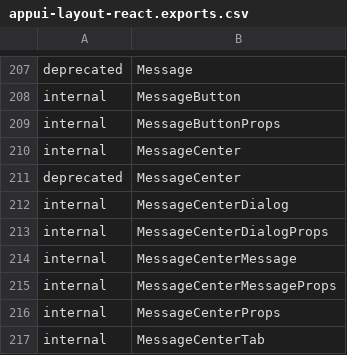
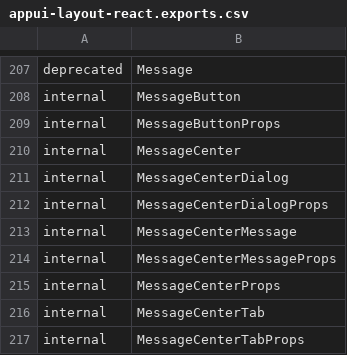
Before and after one commit to iTwin/appui, a CSV file: common/api/summary/appui-layout-react.exports.csv, drawn as a sheet; only a part is shown, gaps mark what is left out; the shorter side is filled out with more unchanged rows.

Commit message:
Clean up css for Statusbar entries to avoid unwanted text wrapping (#2872)
* Ensure selection scope labels are localized on frontend.

* Fix sizing of trees in visibility widget.

* Fix sizing of labels with locks in overflow

* Additional changes to properly size trees in widget.

* Clean up footer items to avoid text wrapping issues especially in other languages.

* One more css change for fixing height of visibility widget and swap to new Select control.

* Update SelectableContent to use iTwinUi Select component

* MessageCenter is still in use, don't deprecate

* fix selectionscope test now that strings are localized

* add missing snap file

* rush change

```diff
--- a/common/api/summary/appui-layout-react.exports.csv
+++ b/common/api/summary/appui-layout-react.exports.csv
@@ -210,3 +210,2 @@ internal;MessageButtonProps
 internal;MessageCenter
-deprecated;MessageCenter
 internal;MessageCenterDialog
```
Also changed, not shown: 23 other files.
